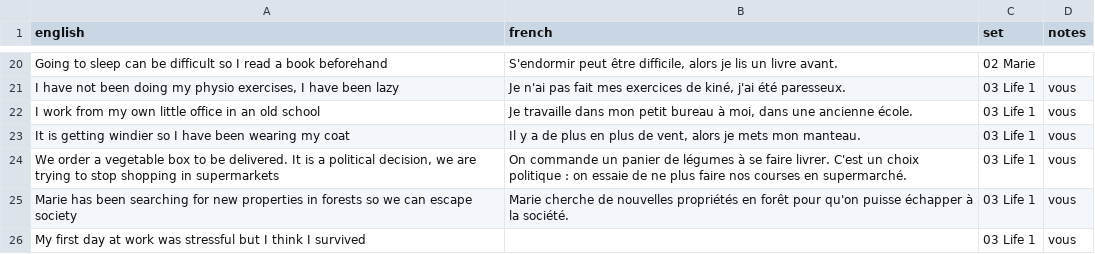
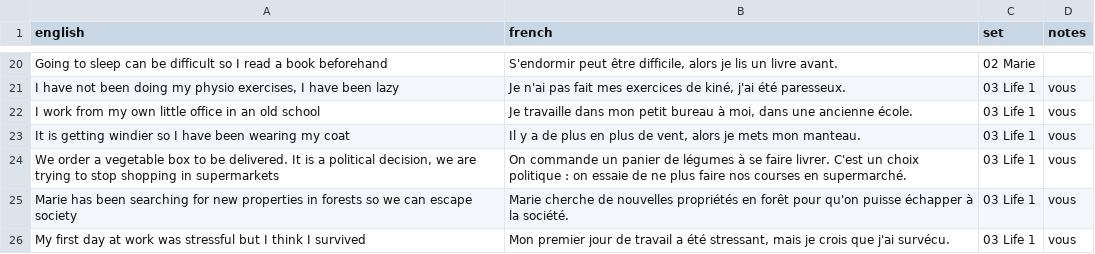
Before and after one commit to itsjustdel/repete, a CSV file: phrases.csv, drawn as a sheet; only a part is shown, gaps mark what is left out.

```diff
--- a/phrases.csv
+++ b/phrases.csv
@@ -25,2 +25,2 @@ It is getting windier so I have been wearing my coat,"Il y a de plus en plus de
 Marie has been searching for new properties in forests so we can escape society,Marie cherche de nouvelles propriétés en forêt pour qu'on puisse échapper à la société.,03 Life 1,vous
-My first day at work was stressful but I think I survived,,03 Life 1,vous
+My first day at work was stressful but I think I survived,"Mon premier jour de travail a été stressant, mais je crois que j'ai survécu.",03 Life 1,vous
```
